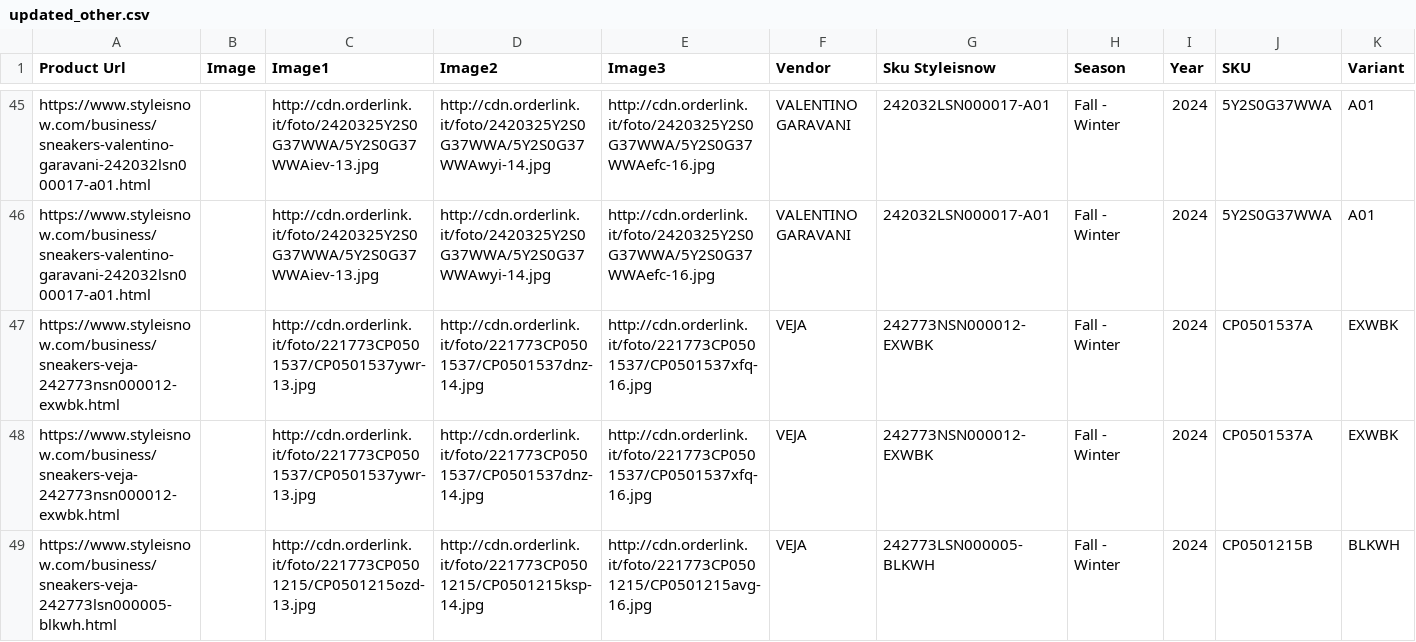
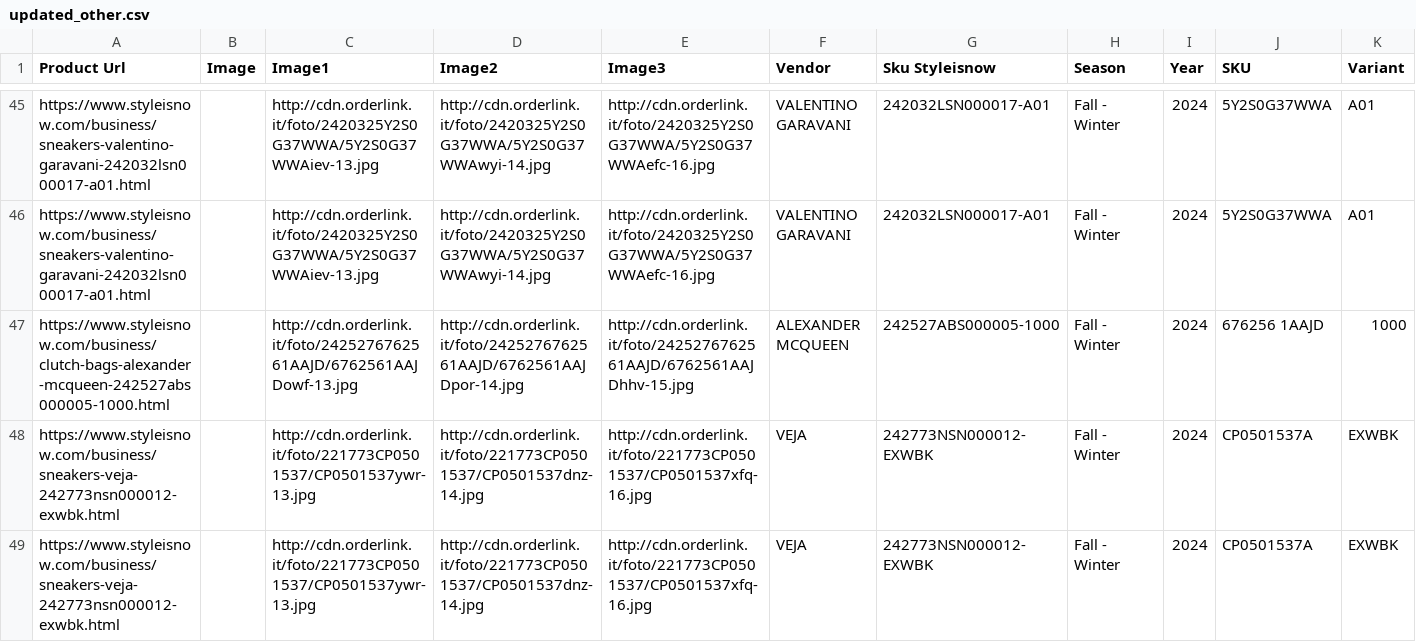
Before and after one commit to dissagaliyeva/shopify_ikonic_update, a CSV file: updated_other.csv, drawn as a sheet; only a part is shown, gaps mark what is left out; the shorter side is filled out with more unchanged rows; rows hold the shown columns only; the diff covers the shown part only; the diff names each change by its address in the sheet, - before the commit and + after, or states it on an @@ line.

```diff
--- a/updated_other.csv
+++ b/updated_other.csv
+row 47: https://www.styleisnow.com/business/clutch-bags-alexander-mcqueen-242527abs000005-1000.html |  | http://cdn.orderlink.it/foto/2425276762561AAJD/6762561AAJDowf-13.jpg | http://cdn.orderlink.it/foto/2425276762561AAJD/6762561AAJDpor-14.jpg | http://cdn.orderlink.it/foto/2425276762561AAJD/6762561AAJDhhv-15.jpg | ALEXANDER MCQUEEN | 242527ABS000005-1000 | Fall - Winter | 2024 | 676256 1AAJD | 1000
```
Also changed, not shown: 2 added rows, 1 removed row and 1 edited cell elsewhere in this file, updated_bags.csv.
